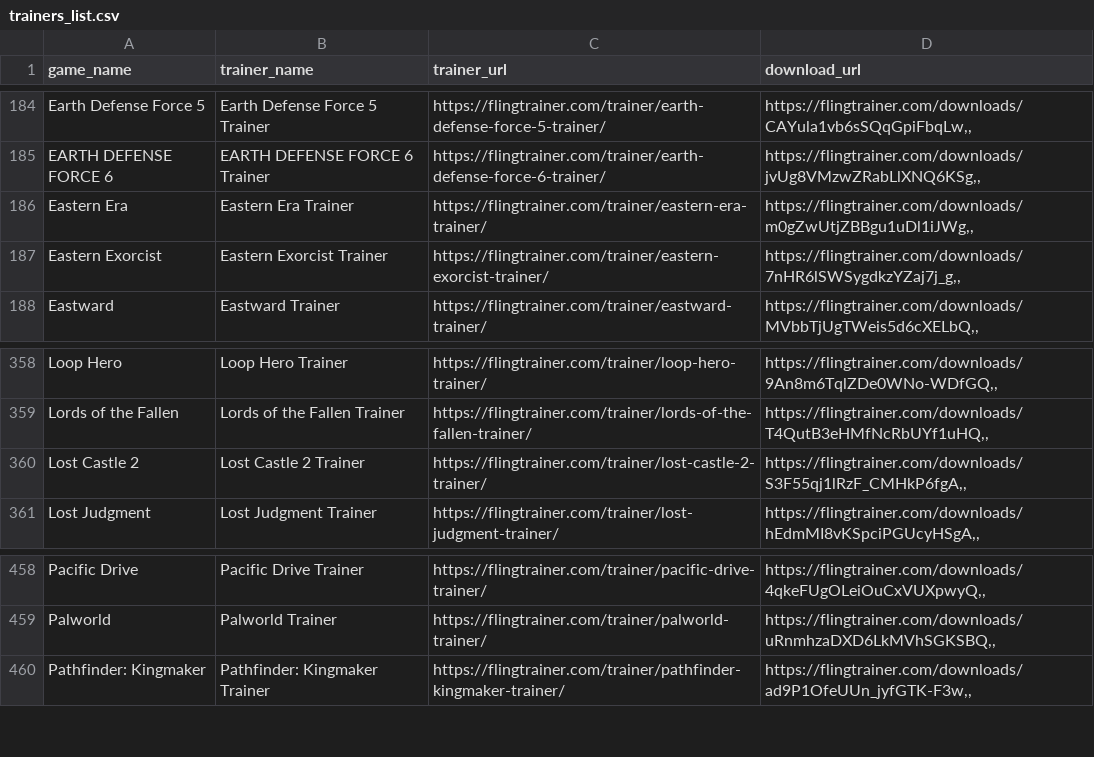
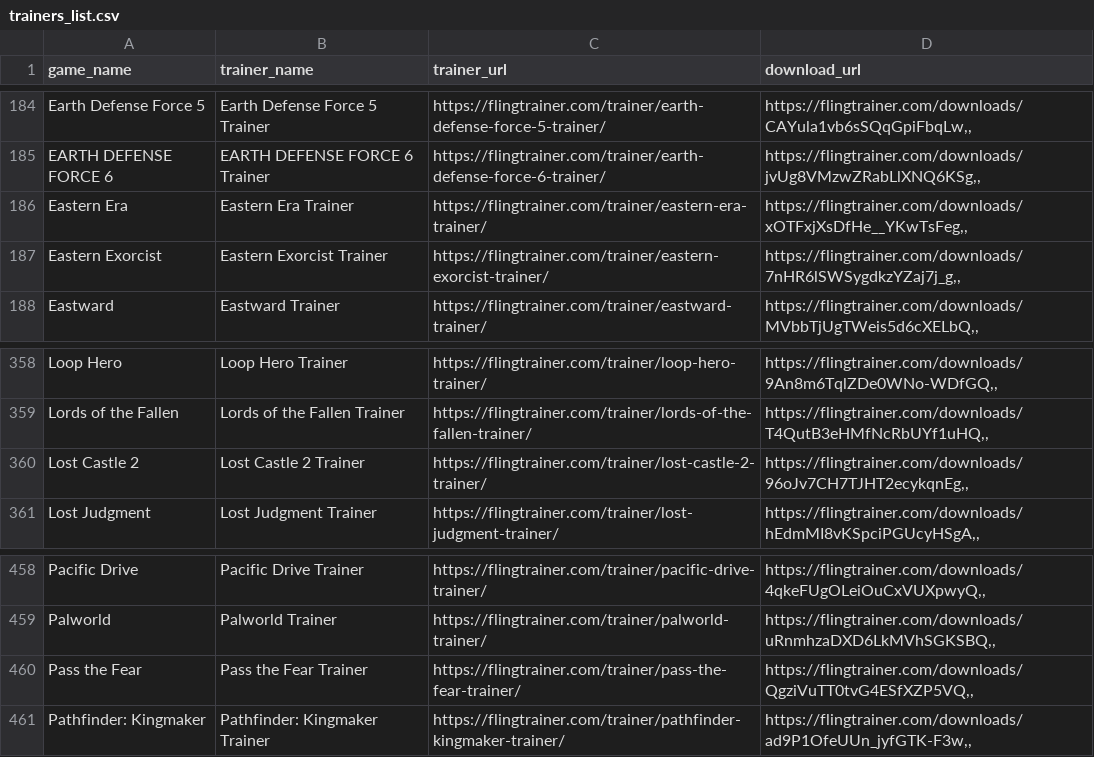
Before and after one commit to Karasukaigan/game-trainer-manager, a CSV file: app/resources/trainers_list.csv, drawn as a sheet; only a part is shown, gaps mark what is left out.

Commit message:
Update trainers_list.csv

```diff
--- a/app/resources/trainers_list.csv
+++ b/app/resources/trainers_list.csv
@@ -185,3 +185,3 @@ Earth Defense Force 5,Earth Defense Force 5 Trainer,https://flingtrainer.com/tra
 EARTH DEFENSE FORCE 6,EARTH DEFENSE FORCE 6 Trainer,https://flingtrainer.com/trainer/earth-defense-force-6-trainer/,"https://flingtrainer.com/downloads/jvUg8VMzwZRabLlXNQ6KSg,,"
-Eastern Era,Eastern Era Trainer,https://flingtrainer.com/trainer/eastern-era-trainer/,"https://flingtrainer.com/downloads/m0gZwUtjZBBgu1uDl1iJWg,,"
+Eastern Era,Eastern Era Trainer,https://flingtrainer.com/trainer/eastern-era-trainer/,"https://flingtrainer.com/downloads/xOTFxjXsDfHe__YKwTsFeg,,"
 Eastern Exorcist,Eastern Exorcist Trainer,https://flingtrainer.com/trainer/eastern-exorcist-trainer/,"https://flingtrainer.com/downloads/7nHR6lSWSygdkzYZaj7j_g,,"
@@ -359,3 +359,3 @@ Loop Hero,Loop Hero Trainer,https://flingtrainer.com/trainer/loop-hero-trainer/,
 Lords of the Fallen,Lords of the Fallen Trainer,https://flingtrainer.com/trainer/lords-of-the-fallen-trainer/,"https://flingtrainer.com/downloads/T4QutB3eHMfNcRbUYf1uHQ,,"
-Lost Castle 2,Lost Castle 2 Trainer,https://flingtrainer.com/trainer/lost-castle-2-trainer/,"https://flingtrainer.com/downloads/S3F55qj1lRzF_CMHkP6fgA,,"
+Lost Castle 2,Lost Castle 2 Trainer,https://flingtrainer.com/trainer/lost-castle-2-trainer/,"https://flingtrainer.com/downloads/96oJv7CH7TJHT2ecykqnEg,,"
 Lost Judgment,Lost Judgment Trainer,https://flingtrainer.com/trainer/lost-judgment-trainer/,"https://flingtrainer.com/downloads/hEdmMI8vKSpciPGUcyHSgA,,"
@@ -459,2 +459,3 @@ Pacific Drive,Pacific Drive Trainer,https://flingtrainer.com/trainer/pacific-dri
 Palworld,Palworld Trainer,https://flingtrainer.com/trainer/palworld-trainer/,"https://flingtrainer.com/downloads/uRnmhzaDXD6LkMVhSGKSBQ,,"
+Pass the Fear,Pass the Fear Trainer,https://flingtrainer.com/trainer/pass-the-fear-trainer/,"https://flingtrainer.com/downloads/QgziVuTT0tvG4ESfXZP5VQ,,"
 Pathfinder: Kingmaker,Pathfinder: Kingmaker Trainer,https://flingtrainer.com/trainer/pathfinder-kingmaker-trainer/,"https://flingtrainer.com/downloads/ad9P1OfeUUn_jyfGTK-F3w,,"
```
